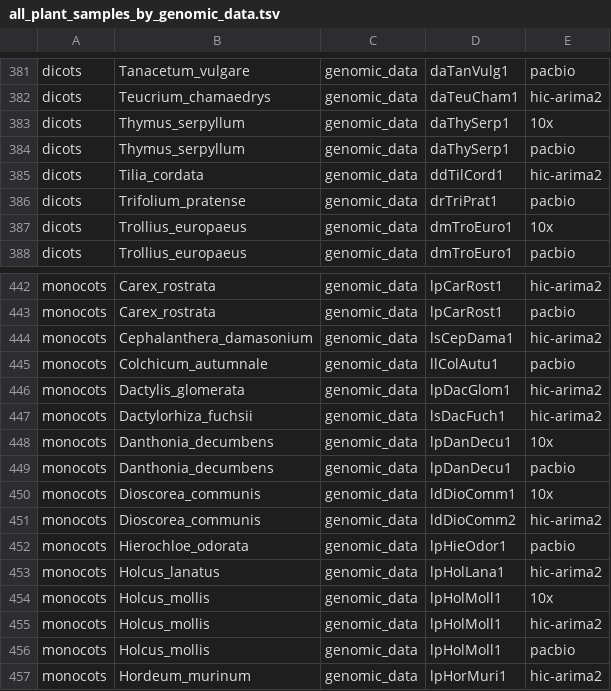
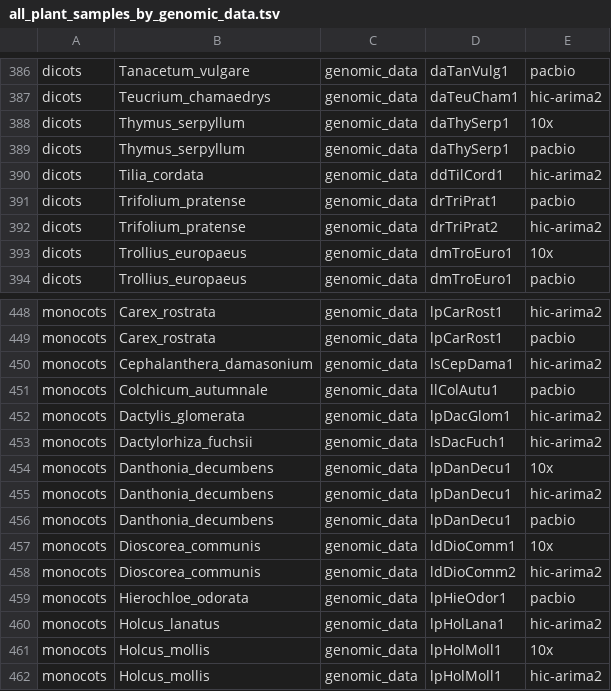
Before and after one commit to DToL-Plant-Working-Group/plant-sequencing-status, a TSV file: data/all_plant_samples_by_genomic_data.tsv, drawn as a sheet; only a part is shown, gaps mark what is left out; the shorter side is filled out with more unchanged rows; the diff covers the shown part only; the diff names each change by its address in the sheet, - before the commit and + after, or states it on an @@ line.

```diff
--- a/data/all_plant_samples_by_genomic_data.tsv
+++ b/data/all_plant_samples_by_genomic_data.tsv
+row 392: dicots | Trifolium_pratense | genomic_data | drTriPrat2 | hic-arima2
+row 455: monocots | Danthonia_decumbens | genomic_data | lpDanDecu1 | hic-arima2
```
Also changed, not shown: 5 added rows elsewhere in this file, 1 other file.
